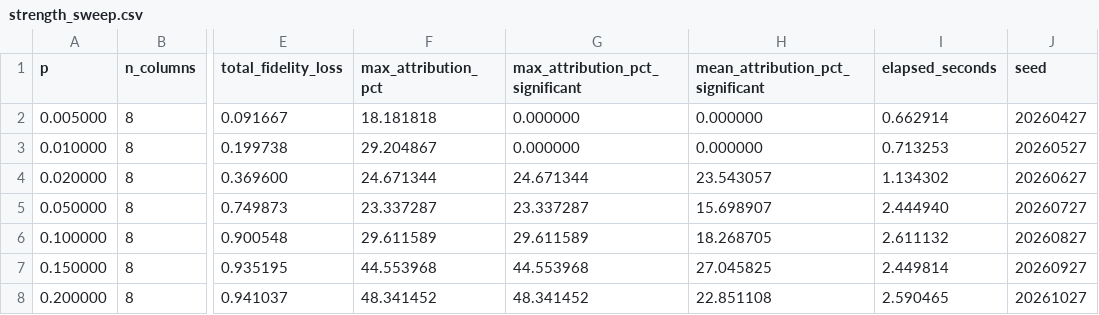
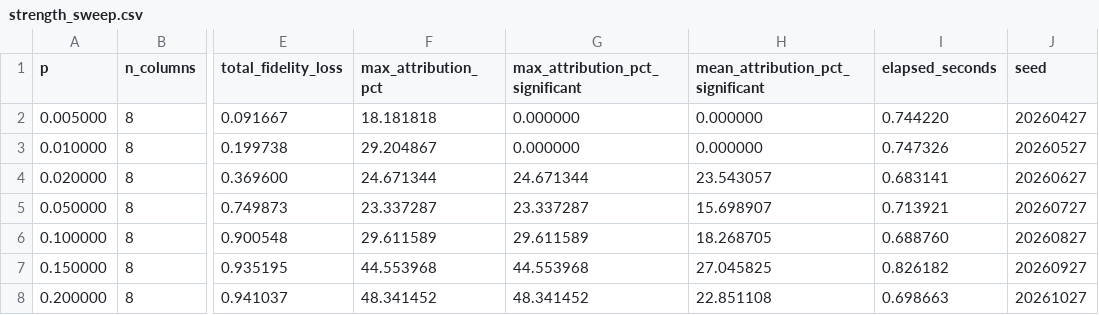
Before and after one commit to justinbrianhwang/PRISM, a CSV file: paper/summary/strength_sweep.csv, drawn as a sheet; only a part is shown, gaps mark what is left out; the diff names each change by its address in the sheet, - before the commit and + after, or states it on an @@ line.

```diff
--- a/paper/summary/strength_sweep.csv
+++ b/paper/summary/strength_sweep.csv
-I2 (elapsed_seconds): 0.662914
+I2 (elapsed_seconds): 0.744220
-I3 (elapsed_seconds): 0.713253
+I3 (elapsed_seconds): 0.747326
-I4 (elapsed_seconds): 1.134302
+I4 (elapsed_seconds): 0.683141
-I5 (elapsed_seconds): 2.444940
+I5 (elapsed_seconds): 0.713921
-I6 (elapsed_seconds): 2.611132
+I6 (elapsed_seconds): 0.688760
-I7 (elapsed_seconds): 2.449814
+I7 (elapsed_seconds): 0.826182
-I8 (elapsed_seconds): 2.590465
+I8 (elapsed_seconds): 0.698663
```
Also changed, not shown: paper/summary/shadow_convergence.csv, paper/summary/trial_convergence.csv, 48 other files.
